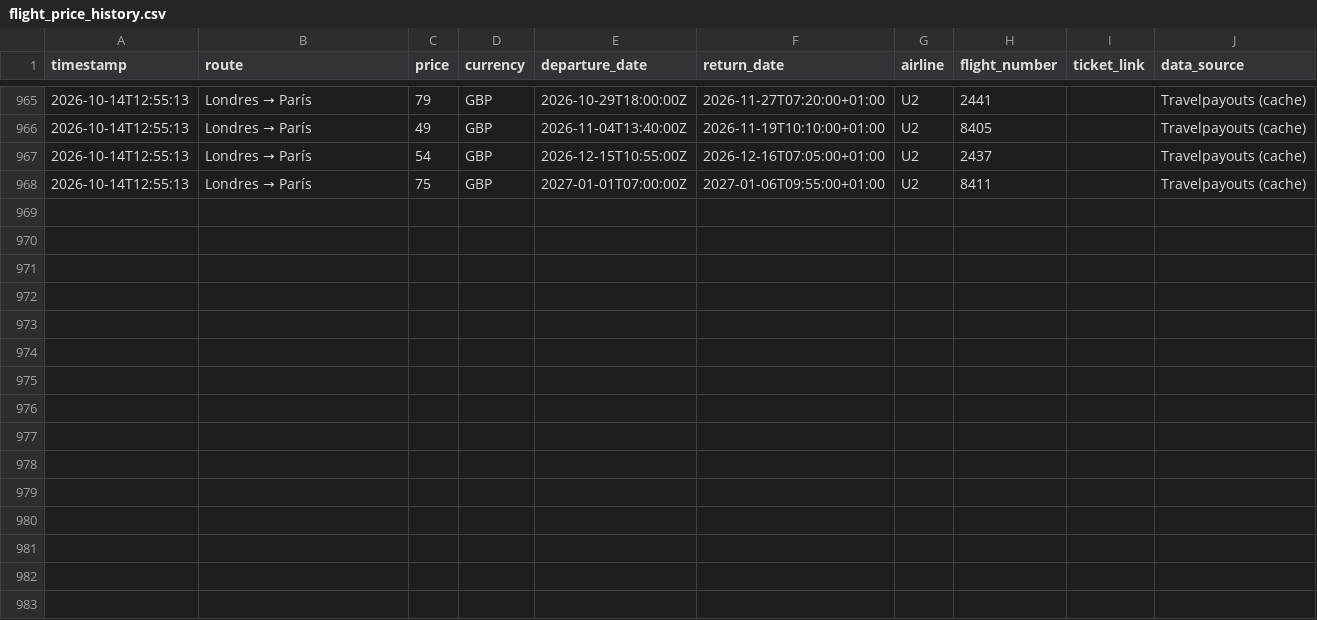
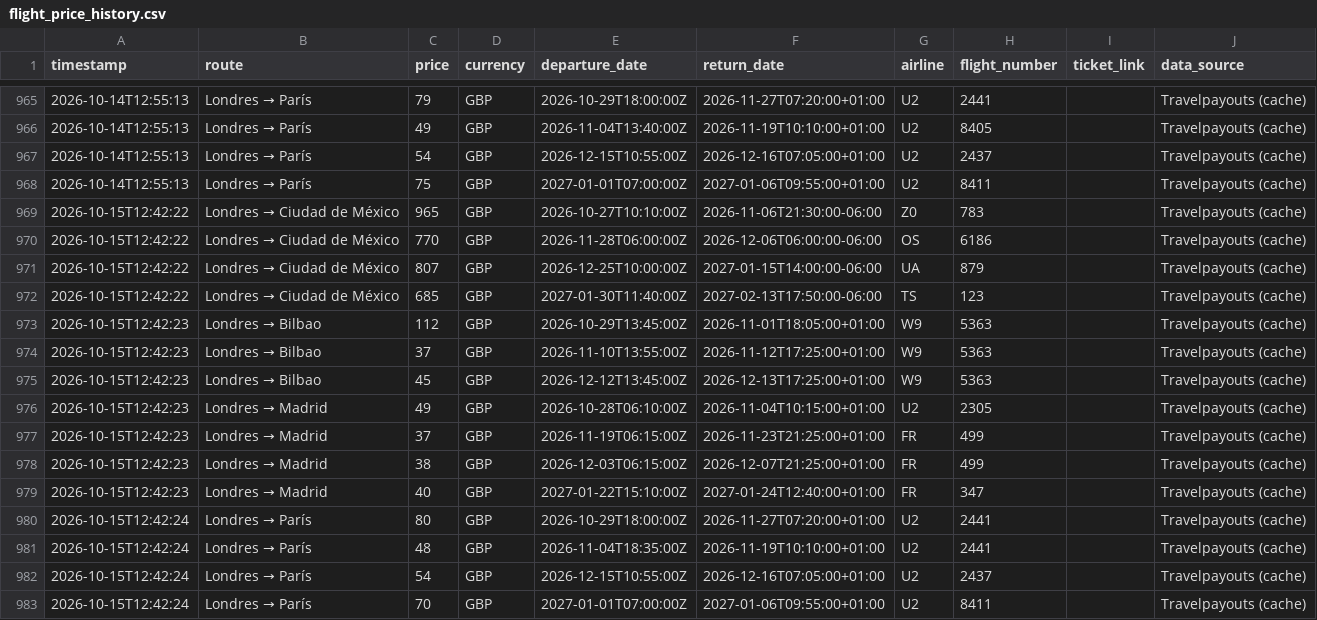
Before and after one commit to Silmerem/Code, a CSV file: flight-tracker/flight_price_history.csv, drawn as a sheet; only a part is shown, gaps mark what is left out; the diff names each change by its address in the sheet, - before the commit and + after, or states it on an @@ line.

```diff
--- a/flight-tracker/flight_price_history.csv
+++ b/flight-tracker/flight_price_history.csv
+row 969: 2026-10-15T12:42:22 | Londres → Ciudad de México | 965 | GBP | 2026-10-27T10:10:00Z | 2026-11-06T21:30:00-06:00 | Z0 | 783 |  | Travelpayouts (cache)
+row 970: 2026-10-15T12:42:22 | Londres → Ciudad de México | 770 | GBP | 2026-11-28T06:00:00Z | 2026-12-06T06:00:00-06:00 | OS | 6186 |  | Travelpayouts (cache)
+row 971: 2026-10-15T12:42:22 | Londres → Ciudad de México | 807 | GBP | 2026-12-25T10:00:00Z | 2027-01-15T14:00:00-06:00 | UA | 879 |  | Travelpayouts (cache)
+row 972: 2026-10-15T12:42:22 | Londres → Ciudad de México | 685 | GBP | 2027-01-30T11:40:00Z | 2027-02-13T17:50:00-06:00 | TS | 123 |  | Travelpayouts (cache)
+row 973: 2026-10-15T12:42:23 | Londres → Bilbao | 112 | GBP | 2026-10-29T13:45:00Z | 2026-11-01T18:05:00+01:00 | W9 | 5363 |  | Travelpayouts (cache)
+row 974: 2026-10-15T12:42:23 | Londres → Bilbao | 37 | GBP | 2026-11-10T13:55:00Z | 2026-11-12T17:25:00+01:00 | W9 | 5363 |  | Travelpayouts (cache)
+row 975: 2026-10-15T12:42:23 | Londres → Bilbao | 45 | GBP | 2026-12-12T13:45:00Z | 2026-12-13T17:25:00+01:00 | W9 | 5363 |  | Travelpayouts (cache)
+row 976: 2026-10-15T12:42:23 | Londres → Madrid | 49 | GBP | 2026-10-28T06:10:00Z | 2026-11-04T10:15:00+01:00 | U2 | 2305 |  | Travelpayouts (cache)
+row 977: 2026-10-15T12:42:23 | Londres → Madrid | 37 | GBP | 2026-11-19T06:15:00Z | 2026-11-23T21:25:00+01:00 | FR | 499 |  | Travelpayouts (cache)
+row 978: 2026-10-15T12:42:23 | Londres → Madrid | 38 | GBP | 2026-12-03T06:15:00Z | 2026-12-07T21:25:00+01:00 | FR | 499 |  | Travelpayouts (cache)
+row 979: 2026-10-15T12:42:23 | Londres → Madrid | 40 | GBP | 2027-01-22T15:10:00Z | 2027-01-24T12:40:00+01:00 | FR | 347 |  | Travelpayouts (cache)
+row 980: 2026-10-15T12:42:24 | Londres → París | 80 | GBP | 2026-10-29T18:00:00Z | 2026-11-27T07:20:00+01:00 | U2 | 2441 |  | Travelpayouts (cache)
+row 981: 2026-10-15T12:42:24 | Londres → París | 48 | GBP | 2026-11-04T18:35:00Z | 2026-11-19T10:10:00+01:00 | U2 | 2441 |  | Travelpayouts (cache)
+row 982: 2026-10-15T12:42:24 | Londres → París | 54 | GBP | 2026-12-15T10:55:00Z | 2026-12-16T07:05:00+01:00 | U2 | 2437 |  | Travelpayouts (cache)
+row 983: 2026-10-15T12:42:24 | Londres → París | 70 | GBP | 2027-01-01T07:00:00Z | 2027-01-06T09:55:00+01:00 | U2 | 8411 |  | Travelpayouts (cache)
```
Also changed, not shown: tracker/flight_price_history.csv.
